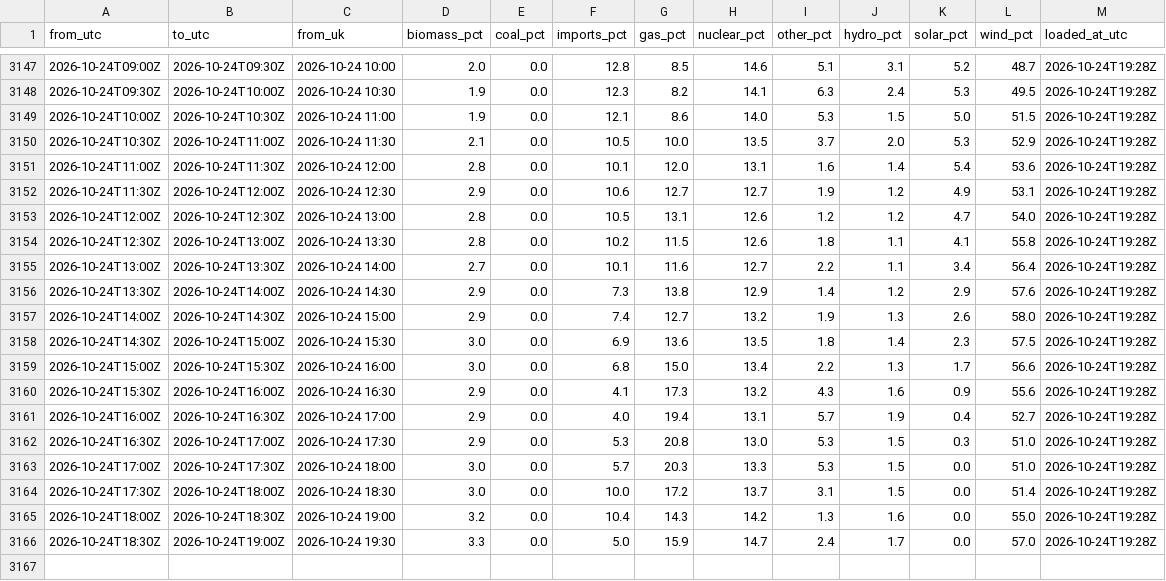
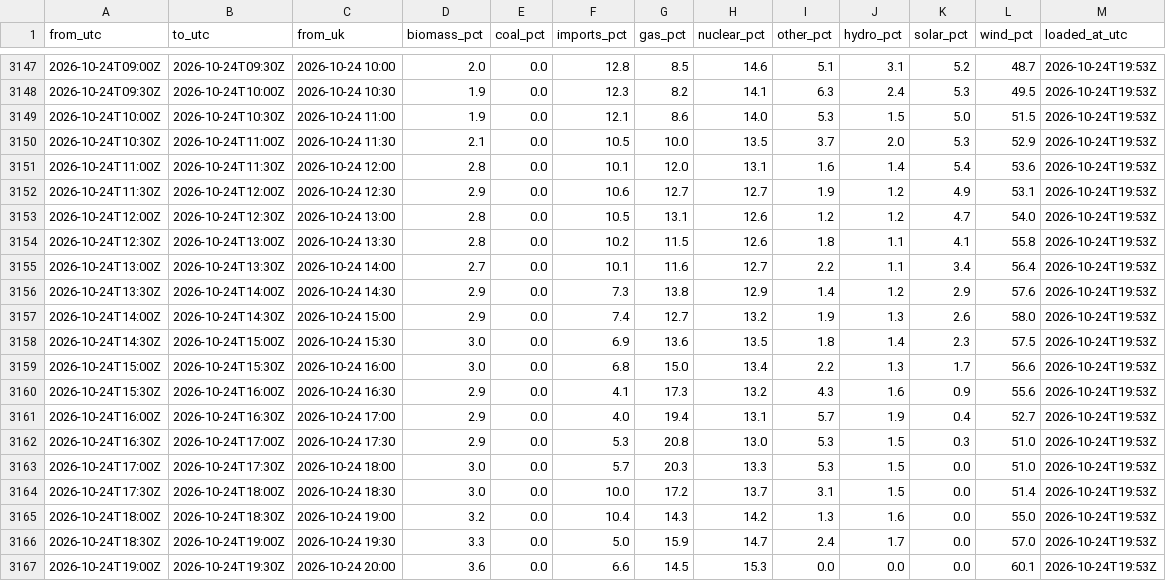
Before and after one commit to raphaliyarohit-collab/uk-grid-carbon, a CSV file: data/national_generation.csv, drawn as a sheet; only a part is shown, gaps mark what is left out; the diff covers the shown part only.

```diff
--- a/data/national_generation.csv
+++ b/data/national_generation.csv
@@ -3147,20 +3147,21 @@ from_utc,to_utc,from_uk,biomass_pct,coal_pct,imports_pct,gas_pct,nuclear_pct,oth
-2026-10-24T09:00Z,2026-10-24T09:30Z,2026-10-24 10:00,2.0,0.0,12.8,8.5,14.6,5.1,3.1,5.2,48.7,2026-10-24T19:28Z
-2026-10-24T09:30Z,2026-10-24T10:00Z,2026-10-24 10:30,1.9,0.0,12.3,8.2,14.1,6.3,2.4,5.3,49.5,2026-10-24T19:28Z
-2026-10-24T10:00Z,2026-10-24T10:30Z,2026-10-24 11:00,1.9,0.0,12.1,8.6,14.0,5.3,1.5,5.0,51.5,2026-10-24T19:28Z
-2026-10-24T10:30Z,2026-10-24T11:00Z,2026-10-24 11:30,2.1,0.0,10.5,10.0,13.5,3.7,2.0,5.3,52.9,2026-10-24T19:28Z
-2026-10-24T11:00Z,2026-10-24T11:30Z,2026-10-24 12:00,2.8,0.0,10.1,12.0,13.1,1.6,1.4,5.4,53.6,2026-10-24T19:28Z
-2026-10-24T11:30Z,2026-10-24T12:00Z,2026-10-24 12:30,2.9,0.0,10.6,12.7,12.7,1.9,1.2,4.9,53.1,2026-10-24T19:28Z
-2026-10-24T12:00Z,2026-10-24T12:30Z,2026-10-24 13:00,2.8,0.0,10.5,13.1,12.6,1.2,1.2,4.7,54.0,2026-10-24T19:28Z
-2026-10-24T12:30Z,2026-10-24T13:00Z,2026-10-24 13:30,2.8,0.0,10.2,11.5,12.6,1.8,1.1,4.1,55.8,2026-10-24T19:28Z
-2026-10-24T13:00Z,2026-10-24T13:30Z,2026-10-24 14:00,2.7,0.0,10.1,11.6,12.7,2.2,1.1,3.4,56.4,2026-10-24T19:28Z
-2026-10-24T13:30Z,2026-10-24T14:00Z,2026-10-24 14:30,2.9,0.0,7.3,13.8,12.9,1.4,1.2,2.9,57.6,2026-10-24T19:28Z
-2026-10-24T14:00Z,2026-10-24T14:30Z,2026-10-24 15:00,2.9,0.0,7.4,12.7,13.2,1.9,1.3,2.6,58.0,2026-10-24T19:28Z
-2026-10-24T14:30Z,2026-10-24T15:00Z,2026-10-24 15:30,3.0,0.0,6.9,13.6,13.5,1.8,1.4,2.3,57.5,2026-10-24T19:28Z
-2026-10-24T15:00Z,2026-10-24T15:30Z,2026-10-24 16:00,3.0,0.0,6.8,15.0,13.4,2.2,1.3,1.7,56.6,2026-10-24T19:28Z
-2026-10-24T15:30Z,2026-10-24T16:00Z,2026-10-24 16:30,2.9,0.0,4.1,17.3,13.2,4.3,1.6,0.9,55.6,2026-10-24T19:28Z
-2026-10-24T16:00Z,2026-10-24T16:30Z,2026-10-24 17:00,2.9,0.0,4.0,19.4,13.1,5.7,1.9,0.4,52.7,2026-10-24T19:28Z
-2026-10-24T16:30Z,2026-10-24T17:00Z,2026-10-24 17:30,2.9,0.0,5.3,20.8,13.0,5.3,1.5,0.3,51.0,2026-10-24T19:28Z
-2026-10-24T17:00Z,2026-10-24T17:30Z,2026-10-24 18:00,3.0,0.0,5.7,20.3,13.3,5.3,1.5,0.0,51.0,2026-10-24T19:28Z
-2026-10-24T17:30Z,2026-10-24T18:00Z,2026-10-24 18:30,3.0,0.0,10.0,17.2,13.7,3.1,1.5,0.0,51.4,2026-10-24T19:28Z
-2026-10-24T18:00Z,2026-10-24T18:30Z,2026-10-24 19:00,3.2,0.0,10.4,14.3,14.2,1.3,1.6,0.0,55.0,2026-10-24T19:28Z
-2026-10-24T18:30Z,2026-10-24T19:00Z,2026-10-24 19:30,3.3,0.0,5.0,15.9,14.7,2.4,1.7,0.0,57.0,2026-10-24T19:28Z
+2026-10-24T09:00Z,2026-10-24T09:30Z,2026-10-24 10:00,2.0,0.0,12.8,8.5,14.6,5.1,3.1,5.2,48.7,2026-10-24T19:53Z
+2026-10-24T09:30Z,2026-10-24T10:00Z,2026-10-24 10:30,1.9,0.0,12.3,8.2,14.1,6.3,2.4,5.3,49.5,2026-10-24T19:53Z
+2026-10-24T10:00Z,2026-10-24T10:30Z,2026-10-24 11:00,1.9,0.0,12.1,8.6,14.0,5.3,1.5,5.0,51.5,2026-10-24T19:53Z
+2026-10-24T10:30Z,2026-10-24T11:00Z,2026-10-24 11:30,2.1,0.0,10.5,10.0,13.5,3.7,2.0,5.3,52.9,2026-10-24T19:53Z
+2026-10-24T11:00Z,2026-10-24T11:30Z,2026-10-24 12:00,2.8,0.0,10.1,12.0,13.1,1.6,1.4,5.4,53.6,2026-10-24T19:53Z
+2026-10-24T11:30Z,2026-10-24T12:00Z,2026-10-24 12:30,2.9,0.0,10.6,12.7,12.7,1.9,1.2,4.9,53.1,2026-10-24T19:53Z
+2026-10-24T12:00Z,2026-10-24T12:30Z,2026-10-24 13:00,2.8,0.0,10.5,13.1,12.6,1.2,1.2,4.7,54.0,2026-10-24T19:53Z
+2026-10-24T12:30Z,2026-10-24T13:00Z,2026-10-24 13:30,2.8,0.0,10.2,11.5,12.6,1.8,1.1,4.1,55.8,2026-10-24T19:53Z
+2026-10-24T13:00Z,2026-10-24T13:30Z,2026-10-24 14:00,2.7,0.0,10.1,11.6,12.7,2.2,1.1,3.4,56.4,2026-10-24T19:53Z
+2026-10-24T13:30Z,2026-10-24T14:00Z,2026-10-24 14:30,2.9,0.0,7.3,13.8,12.9,1.4,1.2,2.9,57.6,2026-10-24T19:53Z
+2026-10-24T14:00Z,2026-10-24T14:30Z,2026-10-24 15:00,2.9,0.0,7.4,12.7,13.2,1.9,1.3,2.6,58.0,2026-10-24T19:53Z
+2026-10-24T14:30Z,2026-10-24T15:00Z,2026-10-24 15:30,3.0,0.0,6.9,13.6,13.5,1.8,1.4,2.3,57.5,2026-10-24T19:53Z
+2026-10-24T15:00Z,2026-10-24T15:30Z,2026-10-24 16:00,3.0,0.0,6.8,15.0,13.4,2.2,1.3,1.7,56.6,2026-10-24T19:53Z
+2026-10-24T15:30Z,2026-10-24T16:00Z,2026-10-24 16:30,2.9,0.0,4.1,17.3,13.2,4.3,1.6,0.9,55.6,2026-10-24T19:53Z
+2026-10-24T16:00Z,2026-10-24T16:30Z,2026-10-24 17:00,2.9,0.0,4.0,19.4,13.1,5.7,1.9,0.4,52.7,2026-10-24T19:53Z
+2026-10-24T16:30Z,2026-10-24T17:00Z,2026-10-24 17:30,2.9,0.0,5.3,20.8,13.0,5.3,1.5,0.3,51.0,2026-10-24T19:53Z
+2026-10-24T17:00Z,2026-10-24T17:30Z,2026-10-24 18:00,3.0,0.0,5.7,20.3,13.3,5.3,1.5,0.0,51.0,2026-10-24T19:53Z
+2026-10-24T17:30Z,2026-10-24T18:00Z,2026-10-24 18:30,3.0,0.0,10.0,17.2,13.7,3.1,1.5,0.0,51.4,2026-10-24T19:53Z
+2026-10-24T18:00Z,2026-10-24T18:30Z,2026-10-24 19:00,3.2,0.0,10.4,14.3,14.2,1.3,1.6,0.0,55.0,2026-10-24T19:53Z
+2026-10-24T18:30Z,2026-10-24T19:00Z,2026-10-24 19:30,3.3,0.0,5.0,15.9,14.7,2.4,1.7,0.0,57.0,2026-10-24T19:53Z
+2026-10-24T19:00Z,2026-10-24T19:30Z,2026-10-24 20:00,3.6,0.0,6.6,14.5,15.3,0.0,0.0,0.0,60.1,2026-10-24T19:53Z
```
Also changed, not shown: 27 edited cells elsewhere in this file, data/national_intensity.csv, data/regional_forecast_48h.csv, 1 other file.
